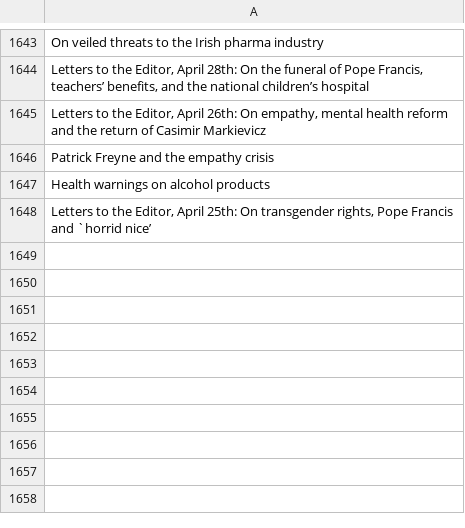
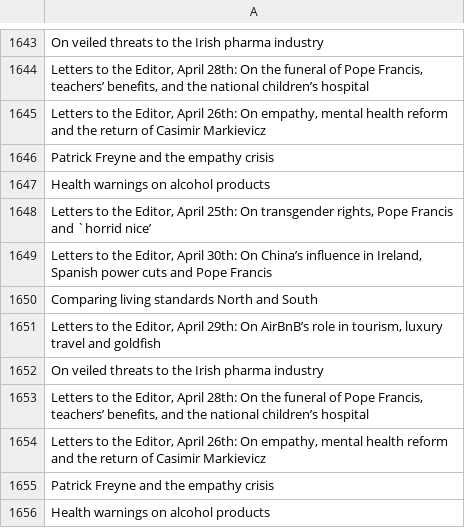
Before and after one commit to aodhanlutetiae/odds_scrape, a CSV file: letter_headings.csv, drawn as a sheet; only a part is shown, gaps mark what is left out.

```diff
--- a/letter_headings.csv
+++ b/letter_headings.csv
@@ -1648 +1648,9 @@ Health warnings on alcohol products
 "Letters to the Editor, April 25th: On transgender rights, Pope Francis and `horrid nice’"
+"Letters to the Editor, April 30th: On China’s influence in Ireland, Spanish power cuts and Pope Francis"
+Comparing living standards North and South
+"Letters to the Editor, April 29th: On AirBnB’s role in tourism, luxury travel and goldfish  "
+On veiled threats to the Irish pharma industry
+"Letters to the Editor, April 28th: On the funeral of Pope Francis, teachers’ benefits, and the national children’s hospital"
+"Letters to the Editor, April 26th: On empathy, mental health reform and the return of Casimir Markievicz"
+Patrick Freyne and the empathy crisis
+Health warnings on alcohol products
```
